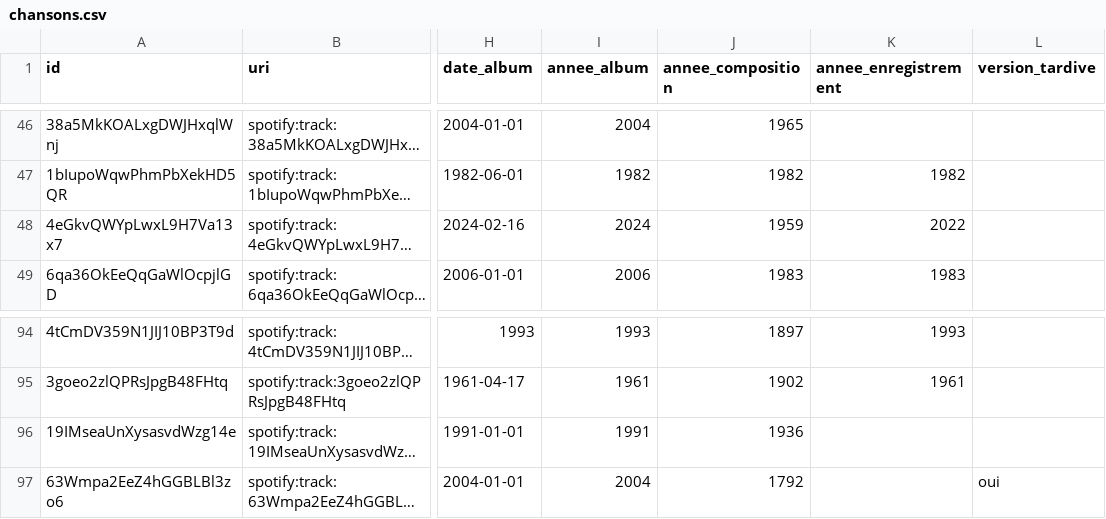
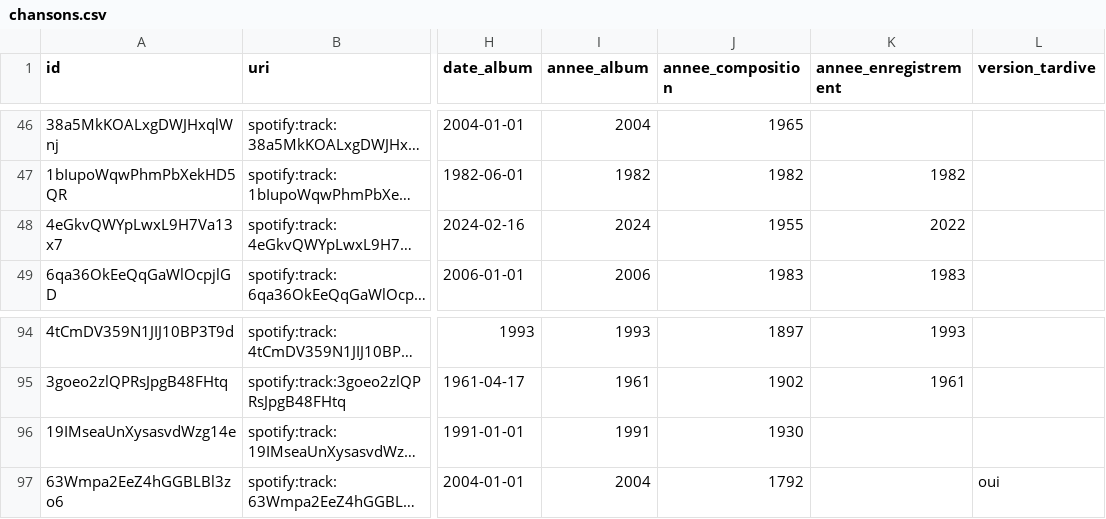
Before and after one commit to Francoquecigrue/kiafekoi, a CSV file: chansons-de-lutte/data/chansons.csv, drawn as a sheet; only a part is shown, gaps mark what is left out; long unchanged cells end in …; the diff names each change by its address in the sheet, - before the commit and + after, or states it on an @@ line.

```diff
--- a/chansons-de-lutte/data/chansons.csv
+++ b/chansons-de-lutte/data/chansons.csv
-J48 (annee_composition): 1959
+J48 (annee_composition): 1955
-J96 (annee_composition): 1936
+J96 (annee_composition): 1930
```
Also changed, not shown: 3 other files.
